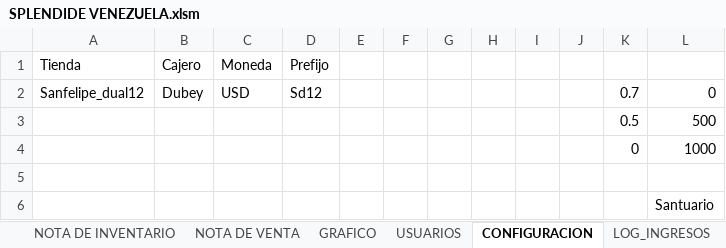
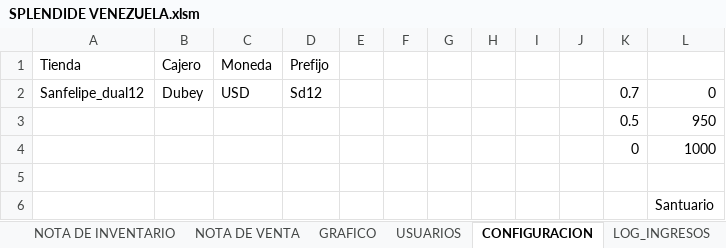
Before and after one commit to Dubey888/excel-venezuela, an Excel workbook: public/SPLENDIDE VENEZUELA.xlsm, sheet CONFIGURACION, drawn as a sheet; values as stored, in another font and other column widths than the file's, no borders; the diff names each change by its address in the sheet, - before the commit and + after, or states it on an @@ line.

```diff
--- a/public/SPLENDIDE VENEZUELA.xlsm (sheet CONFIGURACION)
+++ b/public/SPLENDIDE VENEZUELA.xlsm (sheet CONFIGURACION)
-L3: 500
+L3: 950
```
Also changed, not shown: sheet LOG_INGRESOS, sheet NOTA DE VENTA.
